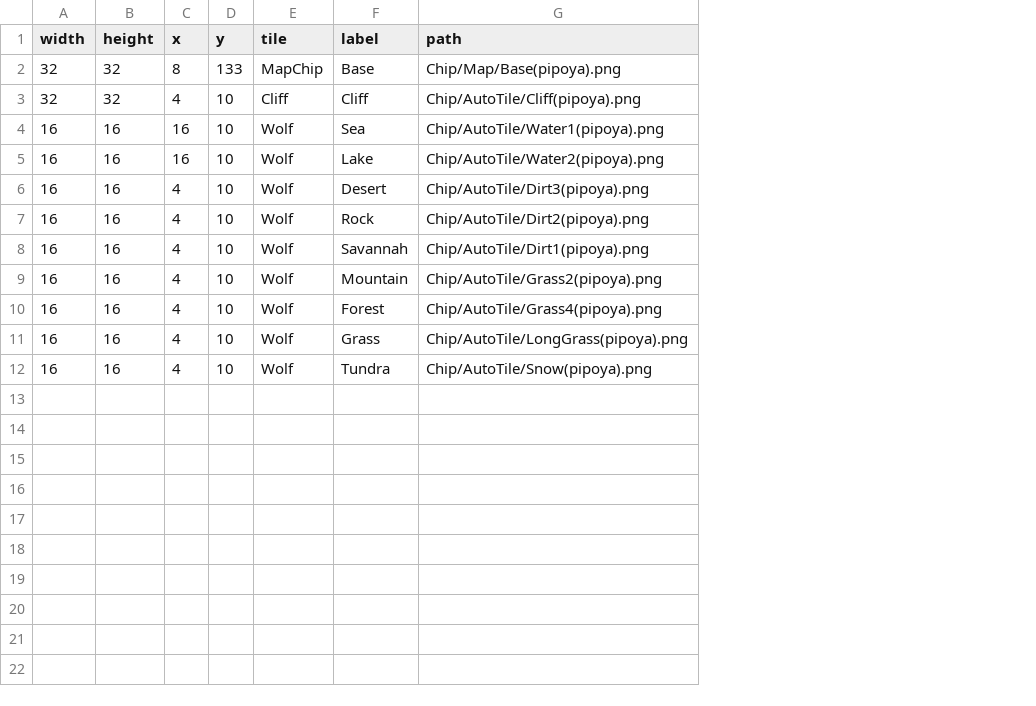
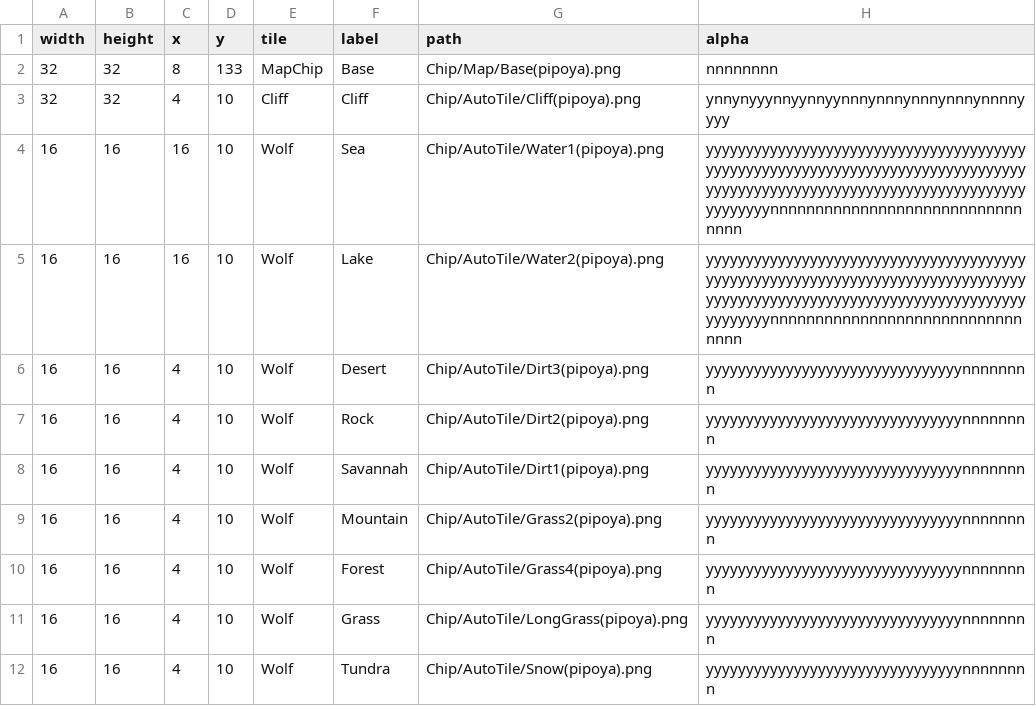
Before and after one commit to AsPJT/Crafterra, a TSV file: resource/Data/MapChip.tsv, drawn as a sheet; the diff names each change by its address in the sheet, - before the commit and + after, or states it on an @@ line.

```diff
--- a/resource/Data/MapChip.tsv
+++ b/resource/Data/MapChip.tsv
+column H (alpha), rows 2-12: nnnnnnnn | ynnynyyynnyynnyynnnynnnynnnynnnynnnnyyyy | yyyyyyyyyyyyyyyyyyyyyyyyyyyyyyyyyyyyyyyyyyyyyyyyyyyyyyyyyyyyyyyyyyyyyyyyyyyyyyyyyyyyyyyyyyyyyyyyyyyyyyyyyyyyyyyyyyyyyyyyyyyyyyyynnnnnnnnnnnnnnnnnnnnnnnnnnnnnnnn | yyyyyyyyyyyyyyyyyyyyyyyyyyyyyyyyyyyyyyyyyyyyyyyyyyyyyyyyyyyyyyyyyyyyyyyyyyyyyyyyyyyyyyyyyyyyyyyyyyyyyyyyyyyyyyyyyyyyyyyyyyyyyyyynnnnnnnnnnnnnnnnnnnnnnnnnnnnnnnn | yyyyyyyyyyyyyyyyyyyyyyyyyyyyyyyynnnnnnnn | yyyyyyyyyyyyyyyyyyyyyyyyyyyyyyyynnnnnnnn | yyyyyyyyyyyyyyyyyyyyyyyyyyyyyyyynnnnnnnn | yyyyyyyyyyyyyyyyyyyyyyyyyyyyyyyynnnnnnnn | yyyyyyyyyyyyyyyyyyyyyyyyyyyyyyyynnnnnnnn | yyyyyyyyyyyyyyyyyyyyyyyyyyyyyyyynnnnnnnn | yyyyyyyyyyyyyyyyyyyyyyyyyyyyyyyynnnnnnnn
```
Also changed, not shown: 9 other files.
